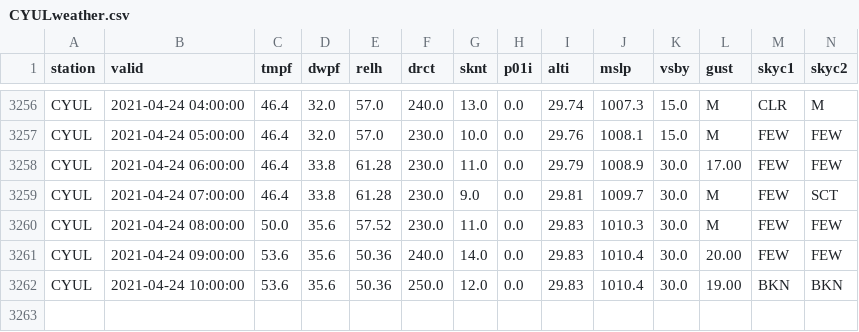
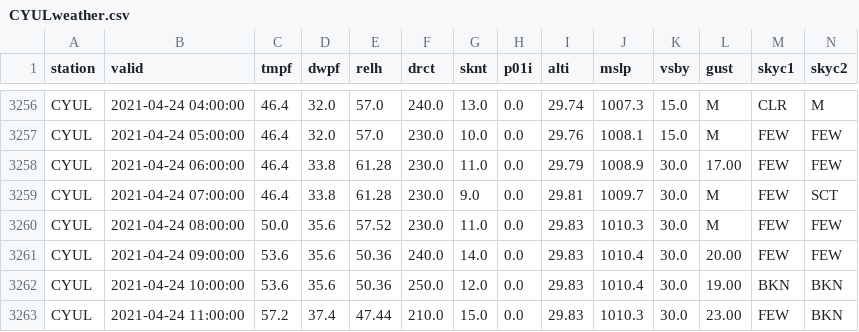
Before and after one commit to drdevinhopkins/210307, a CSV file: data/CYULweather.csv, drawn as a sheet; only a part is shown, gaps mark what is left out; rows hold the shown columns only; the diff names each change by its address in the sheet, - before the commit and + after, or states it on an @@ line.

```diff
--- a/data/CYULweather.csv
+++ b/data/CYULweather.csv
+row 3263: CYUL | 2021-04-24 11:00:00 | 57.2 | 37.4 | 47.44 | 210.0 | 15.0 | 0.0 | 29.83 | 1010.3 | 30.0 | 23.00 | FEW | BKN
```
Also changed, not shown: 1 other file.
